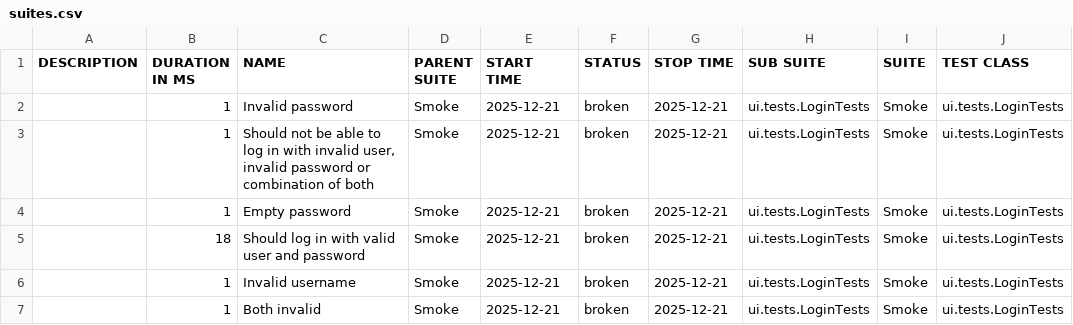
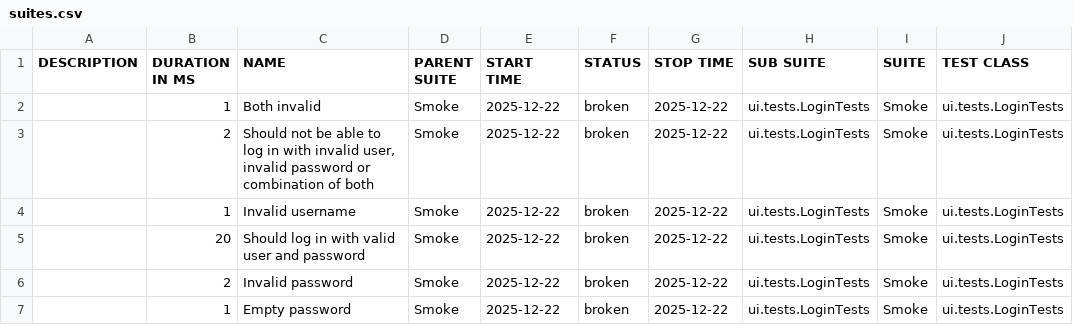
Before and after one commit to natekostovska/playwright-java-project, a CSV file: suites.csv, drawn as a sheet; only a part is shown; the diff names each change by its address in the sheet, - before the commit and + after, or states it on an @@ line.

```diff
--- a/suites.csv
+++ b/suites.csv
-C2 (NAME): Invalid password
+C2 (NAME): Both invalid
-E2:E7 (START TIME): 2025-12-21
+E2:E7 (START TIME): 2025-12-22
-G2:G7 (STOP TIME): 2025-12-21
+G2:G7 (STOP TIME): 2025-12-22
-B3 (DURATION IN MS): 1
+B3 (DURATION IN MS): 2
-C4 (NAME): Empty password
+C4 (NAME): Invalid username
-B5 (DURATION IN MS): 18
+B5 (DURATION IN MS): 20
-B6 (DURATION IN MS): 1
+B6 (DURATION IN MS): 2
-C6 (NAME): Invalid username
+C6 (NAME): Invalid password
-C7 (NAME): Both invalid
+C7 (NAME): Empty password
```
Also changed, not shown: 31 other files.
